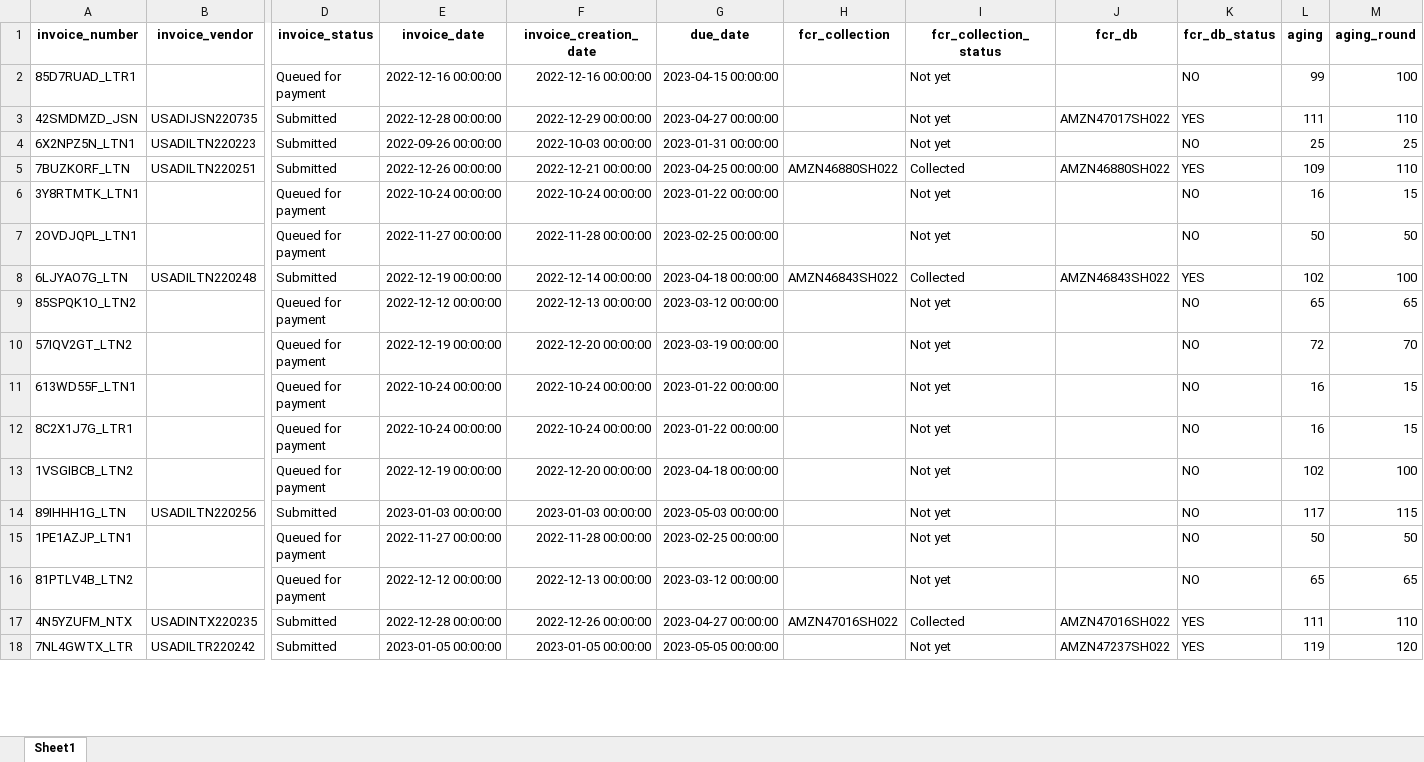
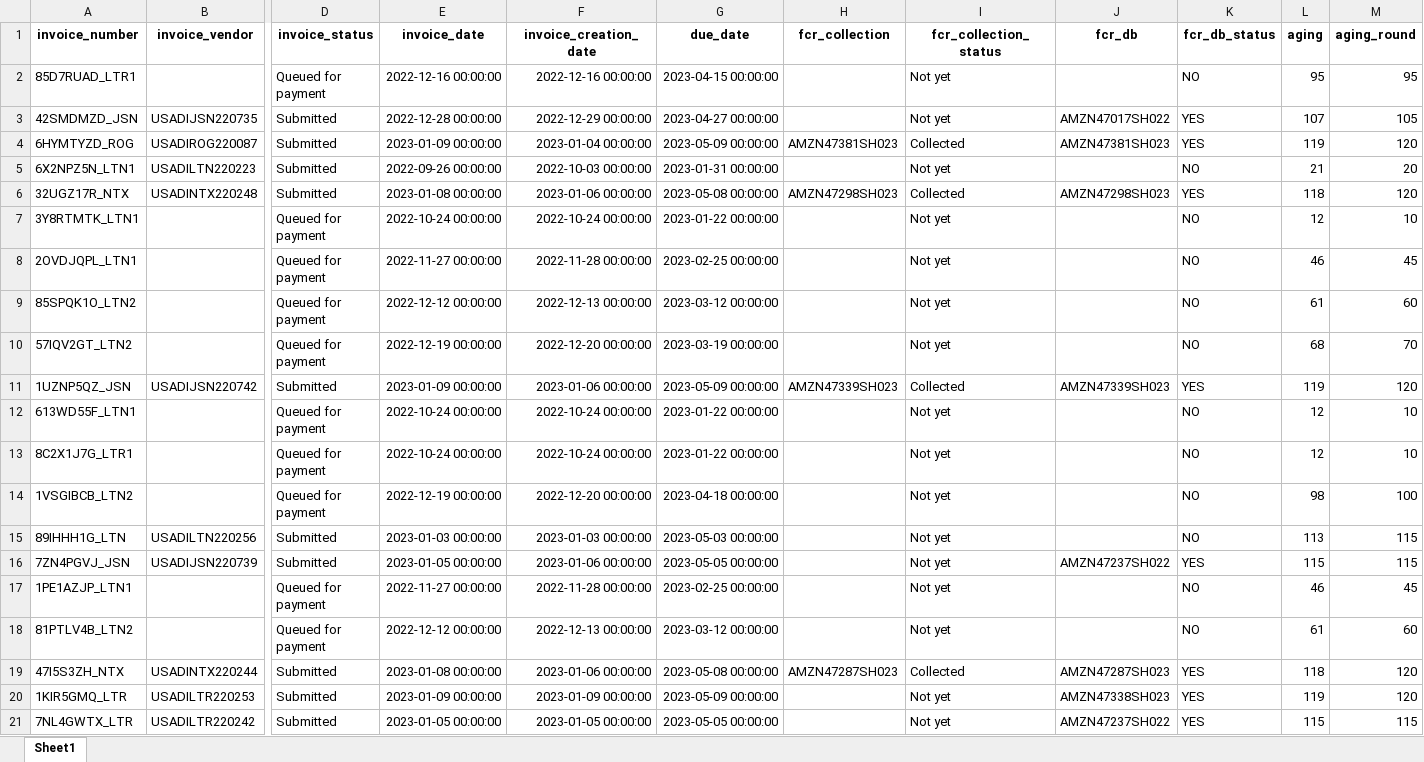
Before and after one commit to duy612/yes4all_invoice, an Excel workbook: master_usa.xlsx, sheet Sheet1, drawn as a sheet; only a part is shown, gaps mark what is left out; values as stored, in another font and other column widths than the file's, no borders; removed rows and columns are numbered as before the commit, all else as after; rows hold the shown columns only; the diff covers the shown part only; the diff names each change by its address in the sheet, - before the commit and + after, or states it on an @@ line.

```diff
--- a/master_usa.xlsx (sheet Sheet1)
+++ b/master_usa.xlsx (sheet Sheet1)
-L2 (aging): 99
+L2 (aging): 95
-M2 (aging_round): 100
+M2 (aging_round): 95
-L3 (aging): 111
+L3 (aging): 107
-M3 (aging_round): 110
+M3 (aging_round): 105
+row 4: 6HYMTYZD_ROG | USADIROG220087 | Submitted | 2023-01-09 00:00:00 | 2023-01-04 00:00:00 | 2023-05-09 00:00:00 | AMZN47381SH023 | Collected | AMZN47381SH023 | YES | 119 | 120
-L5 (aging): 25
+L5 (aging): 21
-M5 (aging_round): 25
+M5 (aging_round): 20
-row 5: 7BUZKORF_LTN | USADILTN220251 | Submitted | 2022-12-26 00:00:00 | 2022-12-21 00:00:00 | 2023-04-25 00:00:00 | AMZN46880SH022 | Collected | AMZN46880SH022 | YES | 109 | 110
+row 6: 32UGZ17R_NTX | USADINTX220248 | Submitted | 2023-01-08 00:00:00 | 2023-01-06 00:00:00 | 2023-05-08 00:00:00 | AMZN47298SH023 | Collected | AMZN47298SH023 | YES | 118 | 120
-L7 (aging): 16
+L7 (aging): 12
-M7 (aging_round): 15
+M7 (aging_round): 10
-L8 (aging): 50
+L8 (aging): 46
-M8 (aging_round): 50
+M8 (aging_round): 45
-row 8: 6LJYAO7G_LTN | USADILTN220248 | Submitted | 2022-12-19 00:00:00 | 2022-12-14 00:00:00 | 2023-04-18 00:00:00 | AMZN46843SH022 | Collected | AMZN46843SH022 | YES | 102 | 100
-L9 (aging): 65
+L9 (aging): 61
-M9 (aging_round): 65
+M9 (aging_round): 60
-L10 (aging): 72
+L10 (aging): 68
+row 11: 1UZNP5QZ_JSN | USADIJSN220742 | Submitted | 2023-01-09 00:00:00 | 2023-01-06 00:00:00 | 2023-05-09 00:00:00 | AMZN47339SH023 | Collected | AMZN47339SH023 | YES | 119 | 120
-L12:L13 (aging): 16
+L12:L13 (aging): 12
-M12:M13 (aging_round): 15
+M12:M13 (aging_round): 10
-L14 (aging): 102
+L14 (aging): 98
-L15 (aging): 117
+L15 (aging): 113
+row 16: 7ZN4PGVJ_JSN | USADIJSN220739 | Submitted | 2023-01-05 00:00:00 | 2023-01-06 00:00:00 | 2023-05-05 00:00:00 |  | Not yet | AMZN47237SH022 | YES | 115 | 115
-L17 (aging): 50
+L17 (aging): 46
-M17 (aging_round): 50
+M17 (aging_round): 45
-L18 (aging): 65
+L18 (aging): 61
-M18 (aging_round): 65
+M18 (aging_round): 60
-row 17: 4N5YZUFM_NTX | USADINTX220235 | Submitted | 2022-12-28 00:00:00 | 2022-12-26 00:00:00 | 2023-04-27 00:00:00 | AMZN47016SH022 | Collected | AMZN47016SH022 | YES | 111 | 110
+row 19: 47I5S3ZH_NTX | USADINTX220244 | Submitted | 2023-01-08 00:00:00 | 2023-01-06 00:00:00 | 2023-05-08 00:00:00 | AMZN47287SH023 | Collected | AMZN47287SH023 | YES | 118 | 120
+row 20: 1KIR5GMQ_LTR | USADILTR220253 | Submitted | 2023-01-09 00:00:00 | 2023-01-09 00:00:00 | 2023-05-09 00:00:00 |  | Not yet | AMZN47338SH023 | YES | 119 | 120
-L21 (aging): 119
+L21 (aging): 115
-M21 (aging_round): 120
+M21 (aging_round): 115
```
Also changed, not shown: 30 added rows, 37 removed rows and 166 edited cells elsewhere in this sheet, master_inter.xlsx, upload_hist.xlsx.
